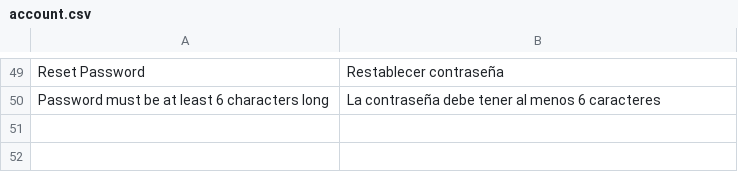
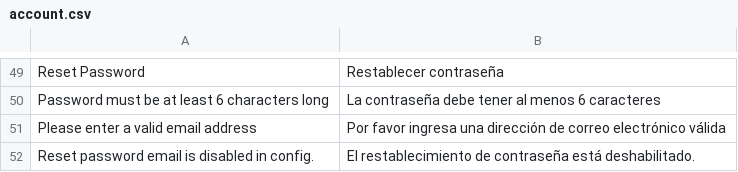
Before and after one commit to sovietto/evershop, a CSV file: translations/es/account.csv, drawn as a sheet; only a part is shown, gaps mark what is left out; the diff names each change by its address in the sheet, - before the commit and + after, or states it on an @@ line.

```diff
--- a/translations/es/account.csv
+++ b/translations/es/account.csv
+row 51: Please enter a valid email address | Por favor ingresa una dirección de correo electrónico válida
+row 52: Reset password email is disabled in config. | El restablecimiento de contraseña está deshabilitado.
```
Also changed, not shown: translations/es/checkout.csv, translations/es/general.csv.
